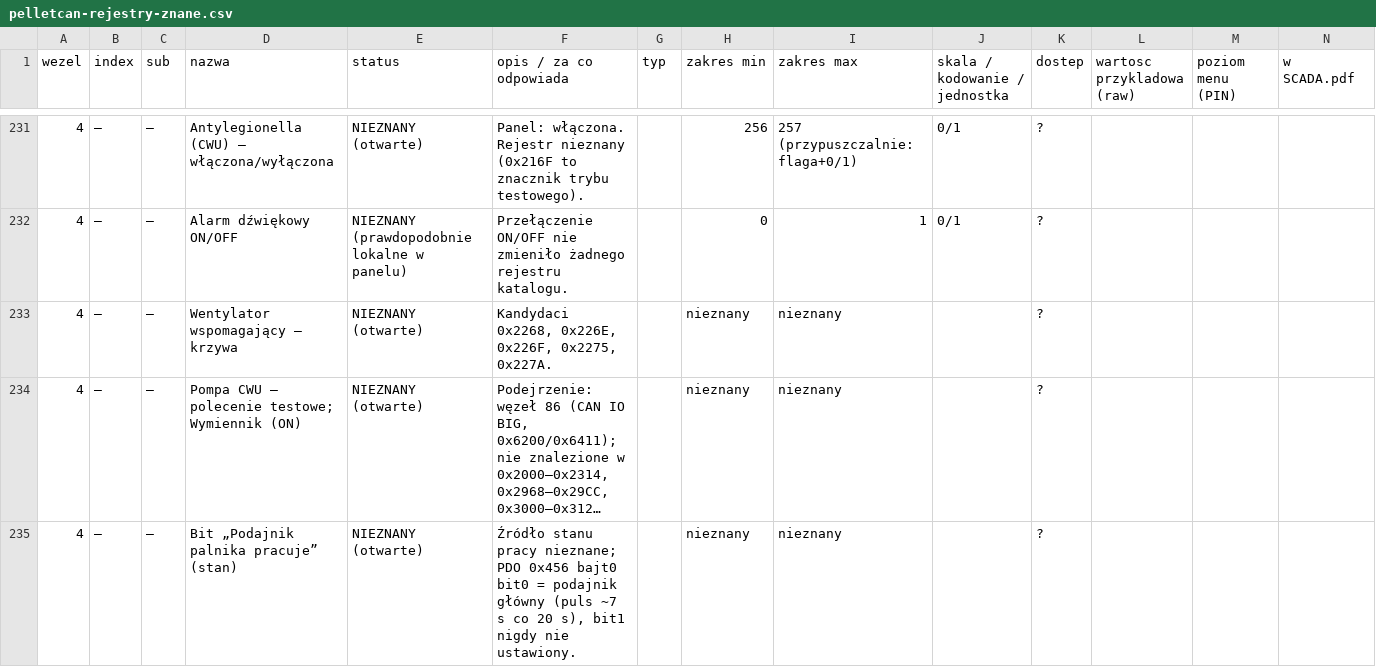
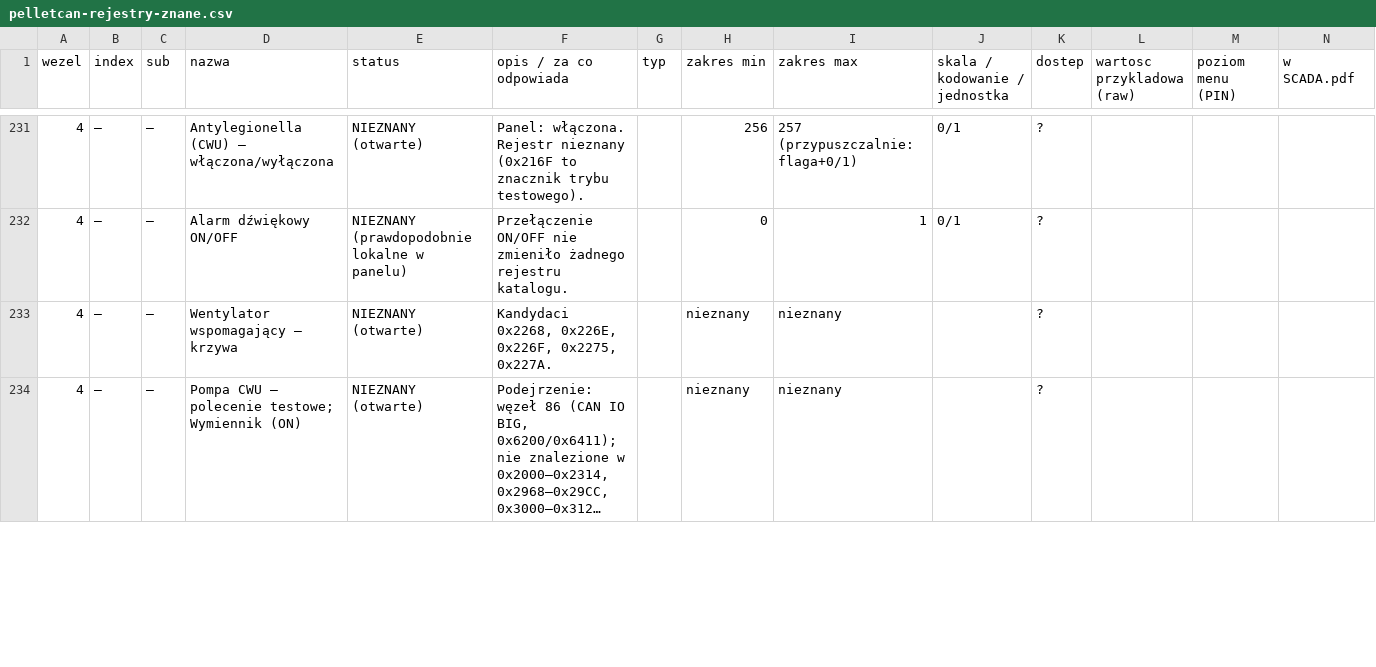
Before and after one commit to GieOeRZet/Igneo-CAN, a CSV file: docs/rejestry/pelletcan-rejestry-znane.csv, drawn as a sheet; only a part is shown, gaps mark what is left out; long unchanged cells end in …; removed rows and columns are numbered as before the commit, all else as after; rows hold the shown columns only; the diff covers the shown part only; the diff names each change by its address in the sheet, - before the commit and + after, or states it on an @@ line.

```diff
--- a/docs/rejestry/pelletcan-rejestry-znane.csv
+++ b/docs/rejestry/pelletcan-rejestry-znane.csv
-row 235: 4 | — | — | Bit „Podajnik palnika pracuje” (stan) | NIEZNANY (otwarte) | Źródło stanu pracy nieznane; PDO 0x456 bajt0 bit0 = podajnik główny (puls ~7 s co 20 s), bit1 nigdy nie ustawiony. |  | nieznany | nieznany |  | ?
```
Also changed, not shown: 1 added row elsewhere in this file, 3 other files.
